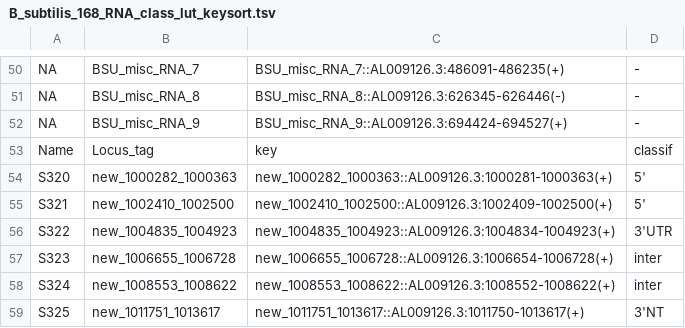
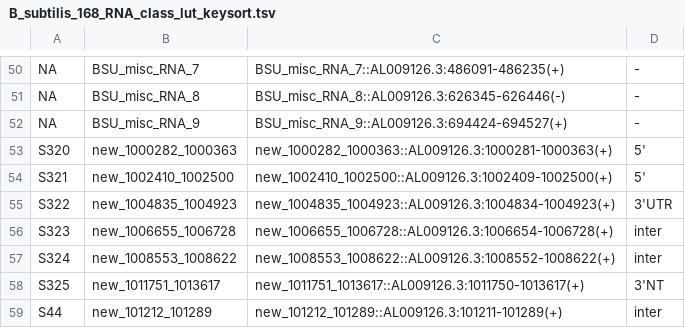
Before and after one commit to jwschroeder3/hbd_enrichment_code, a TSV file: B_subtilis_168_RNA_class_lut_keysort.tsv, drawn as a sheet; only a part is shown, gaps mark what is left out; the shorter side is filled out with more unchanged rows.

```diff
--- a/B_subtilis_168_RNA_class_lut_keysort.tsv
+++ b/B_subtilis_168_RNA_class_lut_keysort.tsv
@@ -52,3 +52,2 @@ NA	BSU_misc_RNA_8	BSU_misc_RNA_8::AL009126.3:626345-626446(-)	-
 NA	BSU_misc_RNA_9	BSU_misc_RNA_9::AL009126.3:694424-694527(+)	-
-Name	Locus_tag	key	classif
 S320	new_1000282_1000363	new_1000282_1000363::AL009126.3:1000281-1000363(+)	5'
```
Also changed, not shown: 11 other files.
